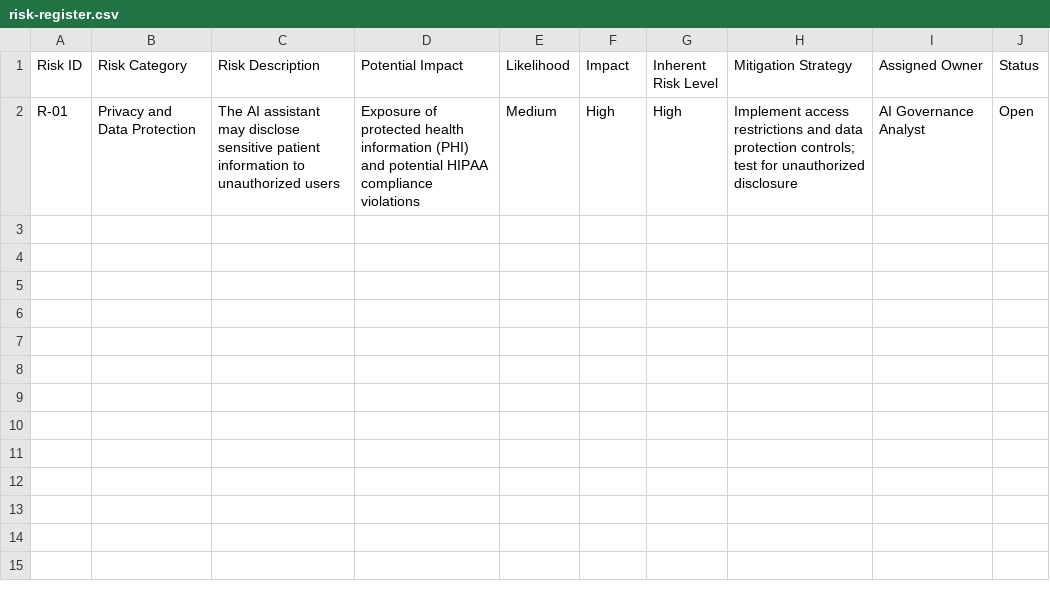
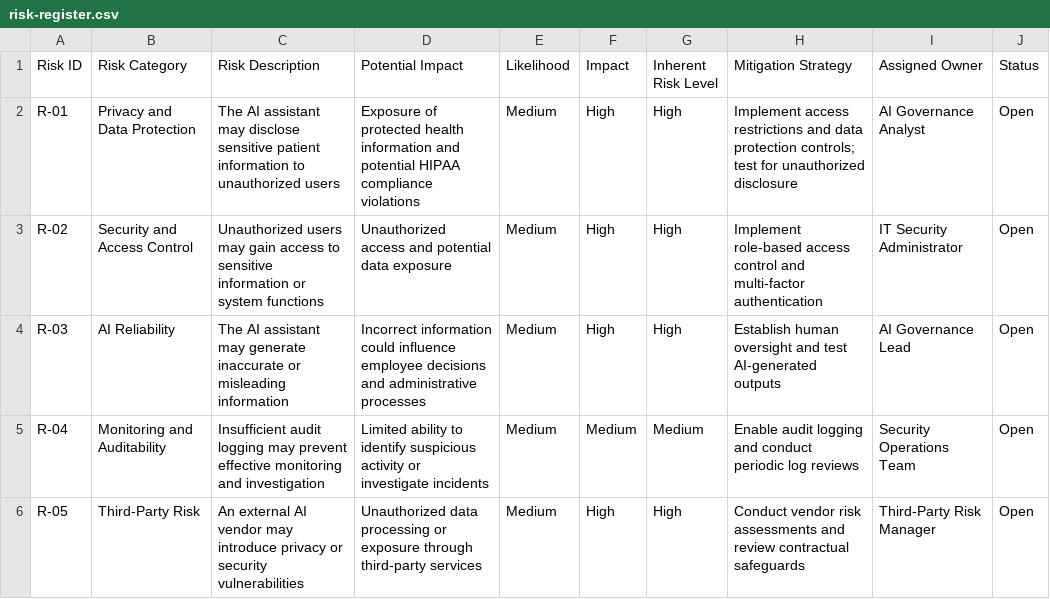
Before and after one commit to crystalbelle87/AI-Governance-Risk-Assessment, a CSV file: risk-register.csv, drawn as a sheet.

Commit message:
Update risk-register.csv
Complete AI governance risk register

```diff
--- a/risk-register.csv
+++ b/risk-register.csv
@@ -1,2 +1,6 @@
 Risk ID,Risk Category,Risk Description,Potential Impact,Likelihood,Impact,Inherent Risk Level,Mitigation Strategy,Assigned Owner,Status
-R-01,Privacy and Data Protection,The AI assistant may disclose sensitive patient information to unauthorized users,Exposure of protected health information (PHI) and potential HIPAA compliance violations,Medium,High,High,Implement access restrictions and data protection controls; test for unauthorized disclosure,AI Governance Analyst,Open
+R-01,Privacy and Data Protection,The AI assistant may disclose sensitive patient information to unauthorized users,Exposure of protected health information and potential HIPAA compliance violations,Medium,High,High,Implement access restrictions and data protection controls; test for unauthorized disclosure,AI Governance Analyst,Open
+R-02,Security and Access Control,Unauthorized users may gain access to sensitive information or system functions,Unauthorized access and potential data exposure,Medium,High,High,Implement role-based access control and multi-factor authentication,IT Security Administrator,Open
+R-03,AI Reliability,The AI assistant may generate inaccurate or misleading information,Incorrect information could influence employee decisions and administrative processes,Medium,High,High,Establish human oversight and test AI-generated outputs,AI Governance Lead,Open
+R-04,Monitoring and Auditability,Insufficient audit logging may prevent effective monitoring and investigation,Limited ability to identify suspicious activity or investigate incidents,Medium,Medium,Medium,Enable audit logging and conduct periodic log reviews,Security Operations Team,Open
+R-05,Third-Party Risk,An external AI vendor may introduce privacy or security vulnerabilities,Unauthorized data processing or exposure through third-party services,Medium,High,High,Conduct vendor risk assessments and review contractual safeguards,Third-Party Risk Manager,Open
```
